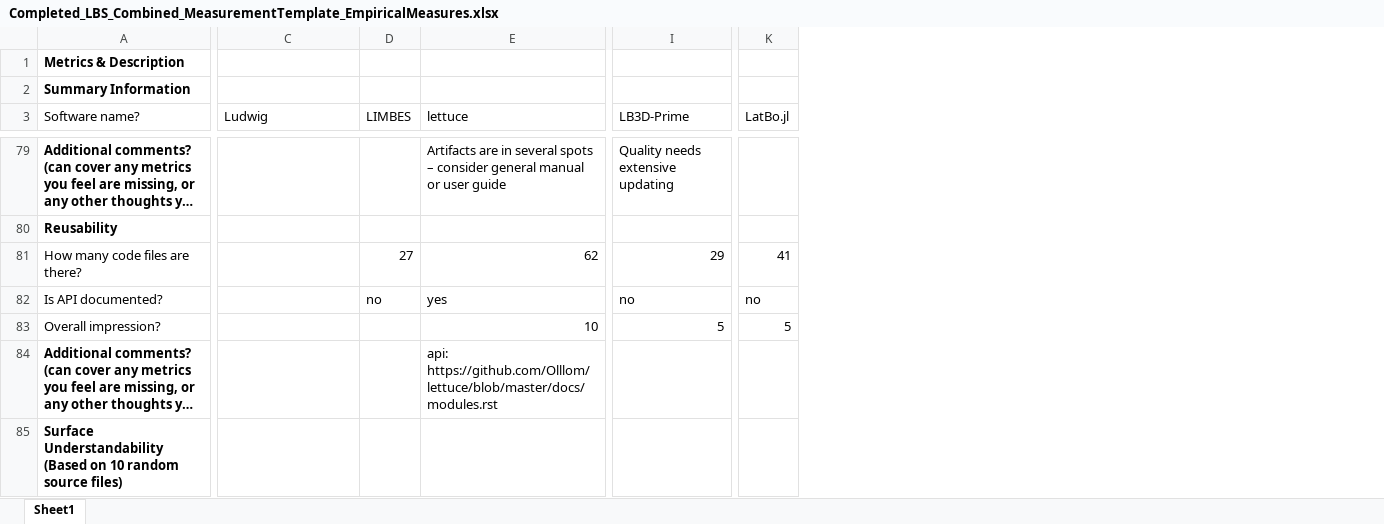
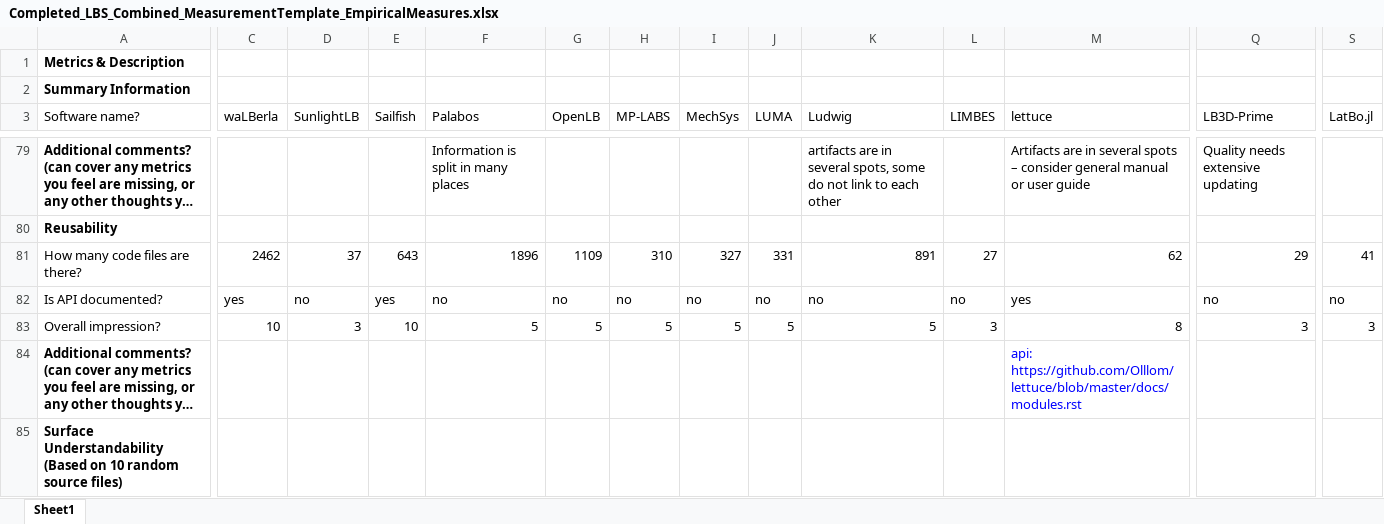
Before and after one commit to smiths/AIMSS, an Excel workbook: StateOfPractice/Peter-Notes/Completed_LBS_Combined_MeasurementTemplate_EmpiricalMeasures.xlsx, sheet Sheet1, drawn as a sheet; only a part is shown, gaps mark what is left out; long unchanged cells end in …; values as stored, in another font and other column widths than the file's, no borders; addresses are those after the commit; the diff covers the shown part only; the diff names each change by its address in the sheet, - before the commit and + after, or states it on an @@ line.

```diff
--- a/StateOfPractice/Peter-Notes/Completed_LBS_Combined_MeasurementTemplate_EmpiricalMeasures.xlsx (sheet Sheet1)
+++ b/StateOfPractice/Peter-Notes/Completed_LBS_Combined_MeasurementTemplate_EmpiricalMeasures.xlsx (sheet Sheet1)
+column C (waLBerla), rows 81-83: 2462 | yes | 10
+column D (SunlightLB), rows 81-83: 37 | no | 3
+column E (Sailfish), rows 81-83: 643 | yes | 10
+column F (Palabos), rows 79-83: Information is split in many places |  | 1896 | no | 5
+column G (OpenLB), rows 81-83: 1109 | no | 5
+column H (MP-LABS), rows 81-83: 310 | no | 5
+column I (MechSys), rows 81-83: 327 | no | 5
+column J (LUMA), rows 81-83: 331 | no | 5
-K79 (Ludwig): (empty)
+K79 (Ludwig): artifacts are in several spots, some do not link to each other
-K81 (Ludwig): (empty)
+K81 (Ludwig): 891
-K82 (Ludwig): (empty)
+K82 (Ludwig): no
-K83 (Ludwig): (empty)
+K83 (Ludwig): 5
-L83 (LIMBES): (empty)
+L83 (LIMBES): 3
-M83 (lettuce): 10
+M83 (lettuce): 8
-Q83 (LB3D-Prime): 5
+Q83 (LB3D-Prime): 3
-S83 (LatBo.jl): 5
+S83 (LatBo.jl): 3
-M84 text colour: black
+M84 text colour: #0000FF
```
Also changed, not shown: 1 added row, 102 edited cells and cell formats elsewhere in this sheet, StateOfPractice/Peter-Notes/Peter-SolverSolutions_filtered.xlsx.
